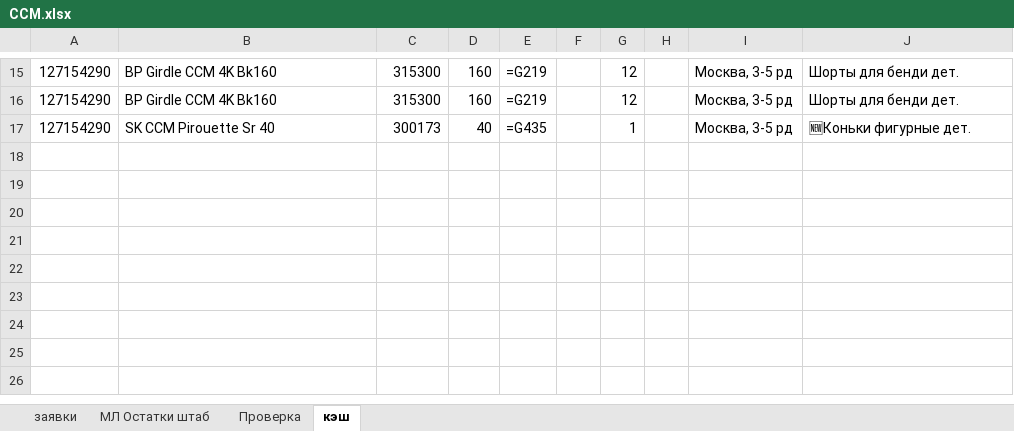
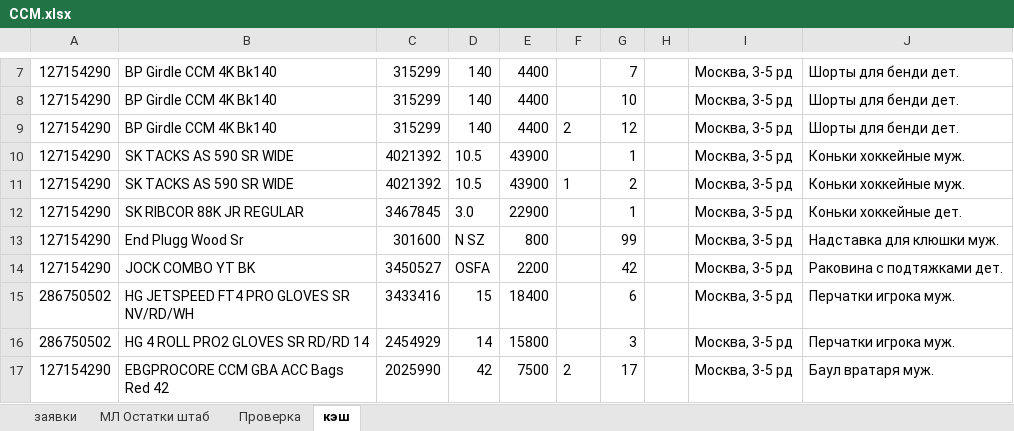
Before and after one commit to codemachinee/sport-shop, an Excel workbook: CCM.xlsx, sheet кэш, drawn as a sheet; only a part is shown, gaps mark what is left out; values as stored, in another font and other column widths than the file's, no borders; formulas without a stored value are shown as written; addresses are those after the commit; the diff covers the shown part only; the diff names each change by its address in the sheet, - before the commit and + after, or states it on an @@ line.

```diff
--- a/CCM.xlsx (sheet кэш)
+++ b/CCM.xlsx (sheet кэш)
-B7: BP Girdle CCM 4K Bk160
+B7: BP Girdle CCM 4K Bk140
-C7: 315300
+C7: 315299
-D7: 160
+D7: 140
-E7: =G219
+E7: 4400
-G7: 12
+G7: 7
+row 8: 127154290 | BP Girdle CCM 4K Bk140 | 315299 | 140 | 4400 |  | 10 |  | Москва, 3-5 рд | Шорты для бенди дет.
-B9: BP Girdle CCM 4K Bk160
+B9: BP Girdle CCM 4K Bk140
-C9: 315300
+C9: 315299
-D9: 160
+D9: 140
-E9: =G219
+E9: 4400
-F9: (empty)
+F9: 2
-B10: SK CCM Pirouette Sr 40
+B10: SK TACKS AS 590 SR WIDE
-C10: 300173
+C10: 4021392
-D10: 40
+D10: 10.5
-E10: =G435
+E10: 43900
-J10: 🆕Коньки фигурные дет.
+J10: Коньки хоккейные муж.
+row 11: 127154290 | SK TACKS AS 590 SR WIDE | 4021392 | 10.5 | 43900 | 1 | 2 |  | Москва, 3-5 рд | Коньки хоккейные муж.
+row 12: 127154290 | SK RIBCOR 88K JR REGULAR | 3467845 | 3.0 | 22900 |  | 1 |  | Москва, 3-5 рд | Коньки хоккейные дет.
+row 13: 127154290 | End Plugg Wood Sr | 301600 | N SZ | 800 |  | 99 |  | Москва, 3-5 рд | Надставка для клюшки муж.
+row 14: 127154290 | JOCK COMBO YT BK | 3450527 | OSFA | 2200 |  | 42 |  | Москва, 3-5 рд | Раковина с подтяжками дет.
+row 15: 286750502 | HG JETSPEED FT4 PRO GLOVES SR NV/RD/WH | 3433416 | 15 | 18400 |  | 6 |  | Москва, 3-5 рд | Перчатки игрока муж.
+row 16: 286750502 | HG 4 ROLL PRO2 GLOVES SR RD/RD 14 | 2454929 | 14 | 15800 |  | 3 |  | Москва, 3-5 рд | Перчатки игрока муж.
+row 17: 127154290 | EBGPROCORE CCM GBA ACC Bags Red 42 | 2025990 | 42 | 7500 | 2 | 17 |  | Москва, 3-5 рд | Баул вратаря муж.
```
Also changed, not shown: 4 added rows, 12 removed rows and 12 edited cells elsewhere in this sheet, sheet МЛ Остатки штаб, 11 other files.
